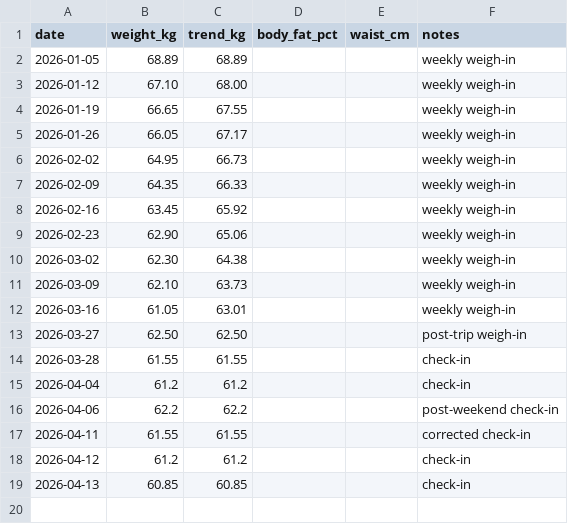
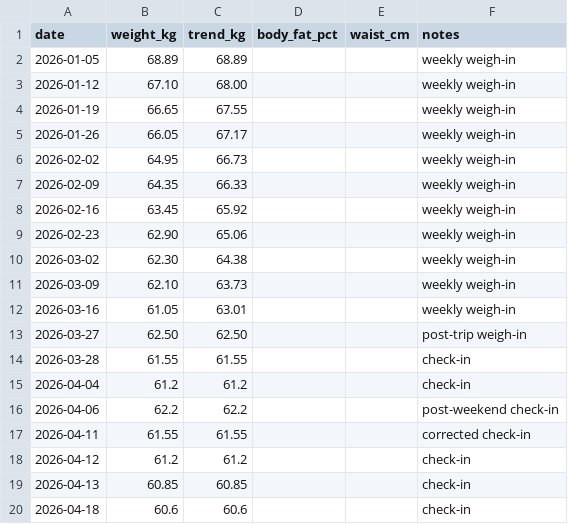
Before and after one commit to Sukrittt/envelope, a CSV file: productivity/fitness/weight_trajectory.csv, drawn as a sheet; the diff names each change by its address in the sheet, - before the commit and + after, or states it on an @@ line.

```diff
--- a/productivity/fitness/weight_trajectory.csv
+++ b/productivity/fitness/weight_trajectory.csv
+row 20: 2026-04-18 | 60.6 | 60.6 |  |  | check-in
```
Also changed, not shown: data/expenses.csv, productivity/expenses.csv, 3 other files.
